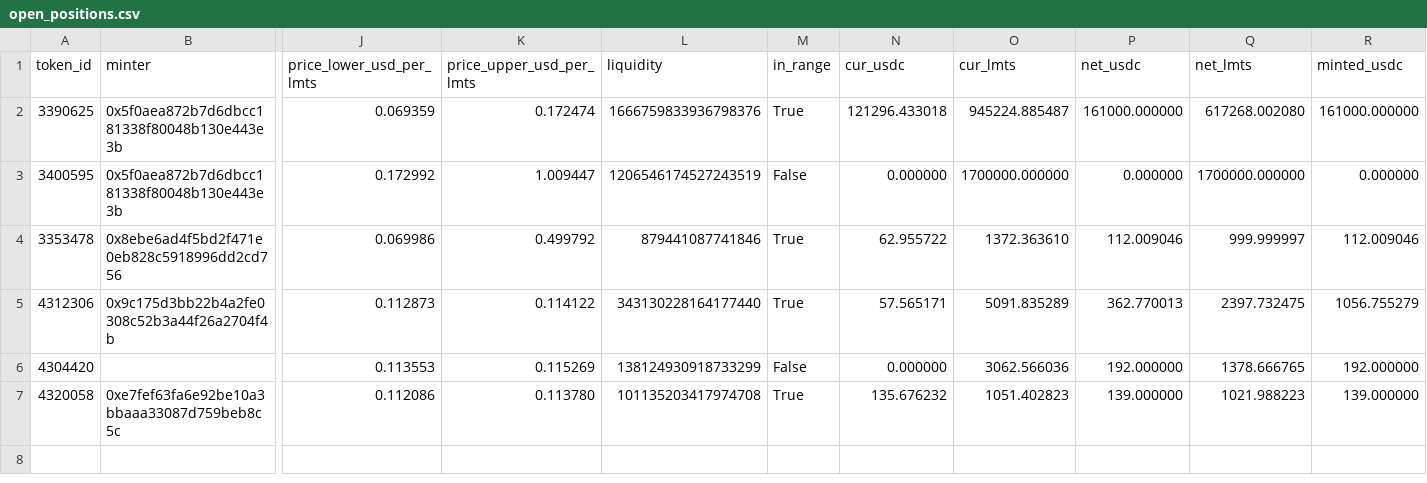
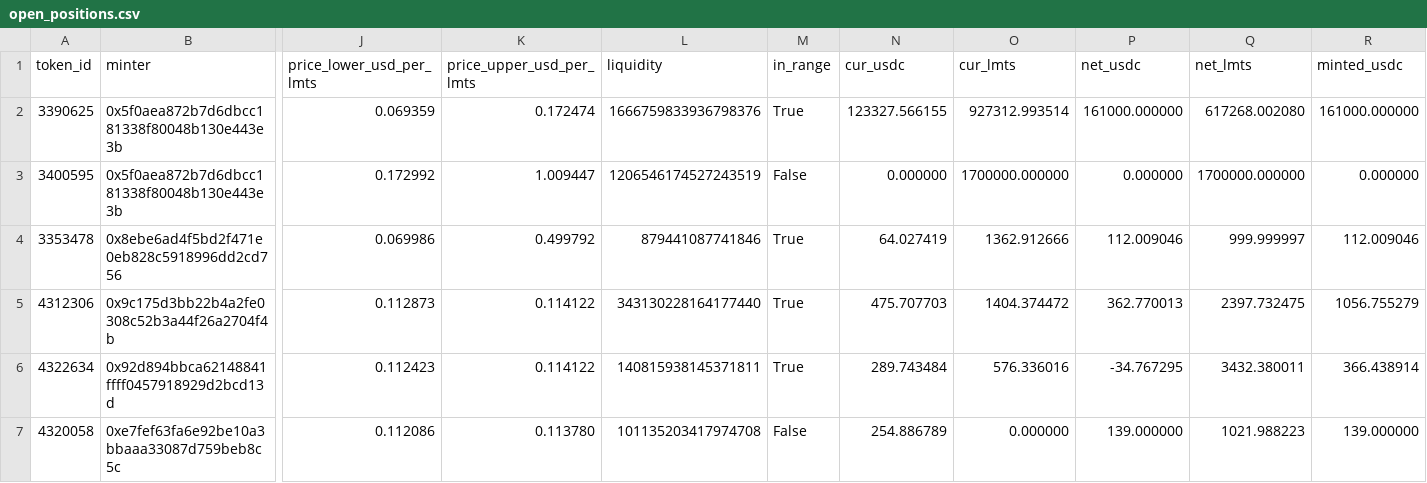
Before and after one commit to catmeover-png/drome_parser_lmts, a CSV file: out/0xbe4c36b9542610df83ca690c8b5bc53bbbc5d542/open_positions.csv, drawn as a sheet; only a part is shown, gaps mark what is left out; removed rows and columns are numbered as before the commit, all else as after; rows hold the shown columns only; the diff names each change by its address in the sheet, - before the commit and + after, or states it on an @@ line.

```diff
--- a/out/0xbe4c36b9542610df83ca690c8b5bc53bbbc5d542/open_positions.csv
+++ b/out/0xbe4c36b9542610df83ca690c8b5bc53bbbc5d542/open_positions.csv
-N2 (cur_usdc): 121296.433018
+N2 (cur_usdc): 123327.566155
-O2 (cur_lmts): 945224.885487
+O2 (cur_lmts): 927312.993514
-N4 (cur_usdc): 62.955722
+N4 (cur_usdc): 64.027419
-O4 (cur_lmts): 1372.363610
+O4 (cur_lmts): 1362.912666
-N5 (cur_usdc): 57.565171
+N5 (cur_usdc): 475.707703
-O5 (cur_lmts): 5091.835289
+O5 (cur_lmts): 1404.374472
-row 6: 4304420 |  | 0.113553 | 0.115269 | 138124930918733299 | False | 0.000000 | 3062.566036 | 192.000000 | 1378.666765 | 192.000000
+row 6: 4322634 | 0x92d894bbca62148841ffff0457918929d2bcd13d | 0.112423 | 0.114122 | 140815938145371811 | True | 289.743484 | 576.336016 | -34.767295 | 3432.380011 | 366.438914
-M7 (in_range): True
+M7 (in_range): False
-N7 (cur_usdc): 135.676232
+N7 (cur_usdc): 254.886789
-O7 (cur_lmts): 1051.402823
+O7 (cur_lmts): 0.000000
```
Also changed, not shown: out/0xbe4c36b9542610df83ca690c8b5bc53bbbc5d542/buckets.csv, out/0xbe4c36b9542610df83ca690c8b5bc53bbbc5d542/summary.csv, 3 other files.
